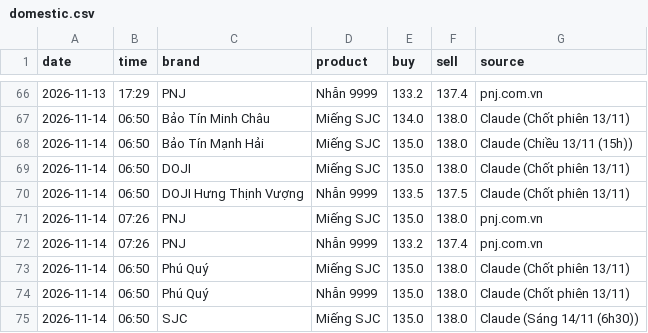
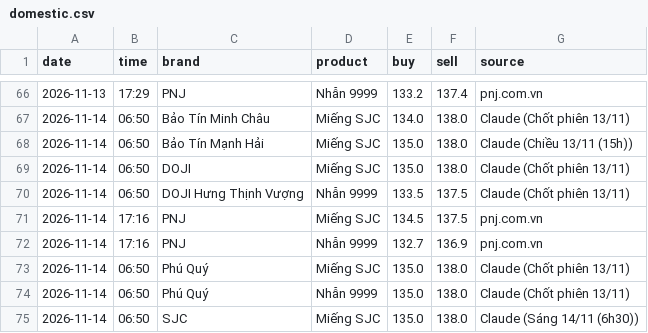
Before and after one commit to nguyenvanchi-cmd/vang-dashboard, a CSV file: data/domestic.csv, drawn as a sheet; only a part is shown, gaps mark what is left out.

```diff
--- a/data/domestic.csv
+++ b/data/domestic.csv
@@ -70,4 +70,4 @@ date,time,brand,product,buy,sell,source
 2026-11-14,06:50,DOJI Hưng Thịnh Vượng,Nhẫn 9999,133.5,137.5,Claude (Chốt phiên 13/11)
-2026-11-14,07:26,PNJ,Miếng SJC,135.0,138.0,pnj.com.vn
-2026-11-14,07:26,PNJ,Nhẫn 9999,133.2,137.4,pnj.com.vn
+2026-11-14,17:16,PNJ,Miếng SJC,134.5,137.5,pnj.com.vn
+2026-11-14,17:16,PNJ,Nhẫn 9999,132.7,136.9,pnj.com.vn
 2026-11-14,06:50,Phú Quý,Miếng SJC,135.0,138.0,Claude (Chốt phiên 13/11)
```
Also changed, not shown: data/xauusd_daily.csv, site/data/xauusd_daily.csv, 6 other files.
